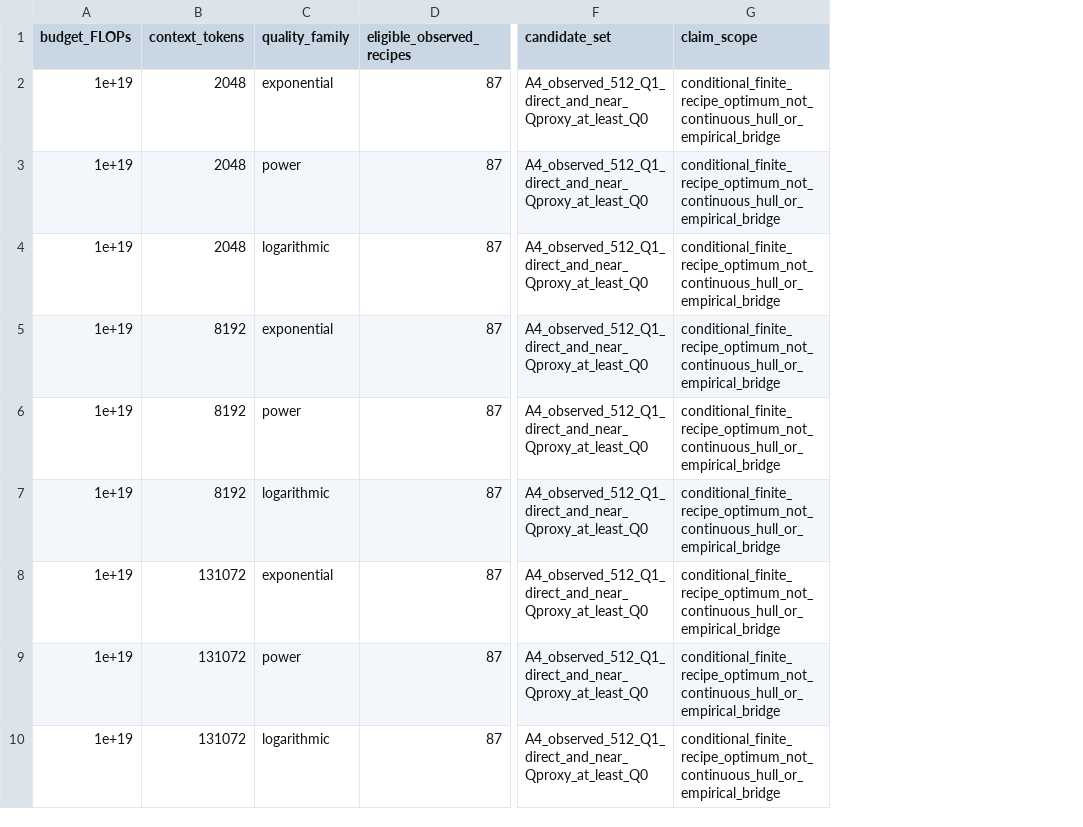
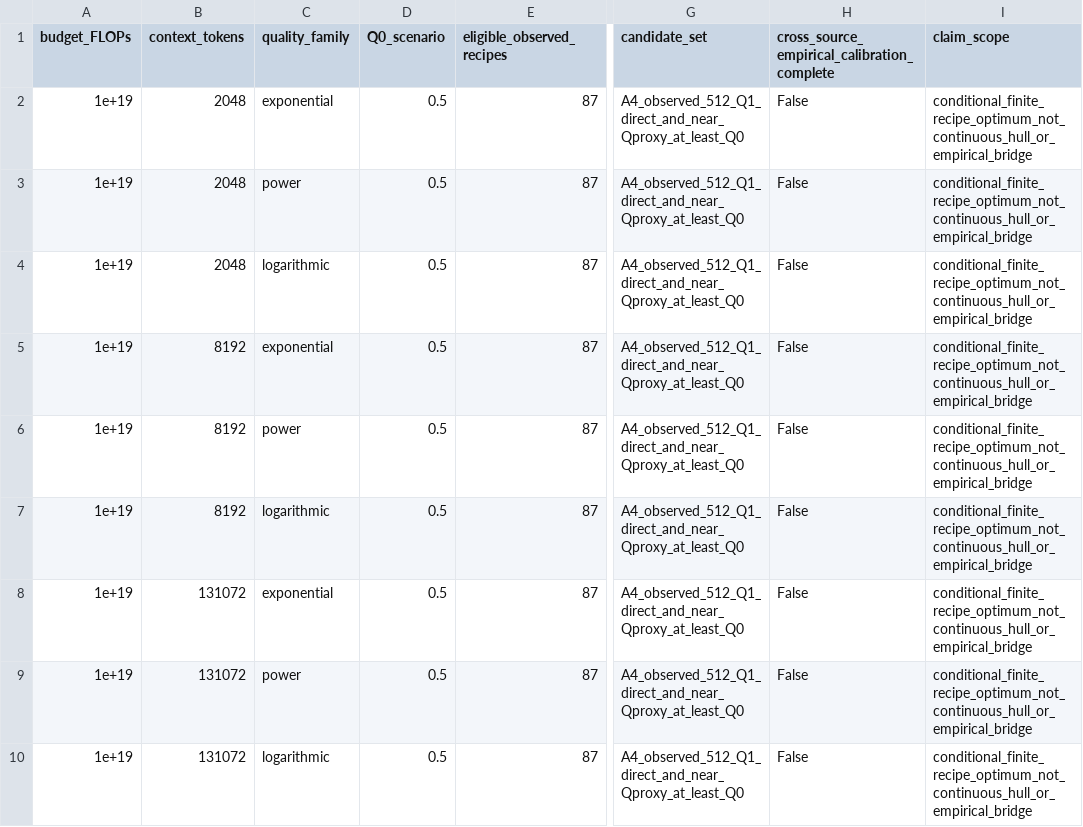
Before and after one commit to chengzhixian/math-modeling-memory-bank-template, a CSV file: outputs/chm/q3_conditional_v8/observed_joint_grid.csv, drawn as a sheet; only a part is shown, gaps mark what is left out; the diff names each change by its address in the sheet, - before the commit and + after, or states it on an @@ line.

Commit message:
Complete conditional Q3 v8 allocation and transition evidence

```diff
--- a/outputs/chm/q3_conditional_v8/observed_joint_grid.csv
+++ b/outputs/chm/q3_conditional_v8/observed_joint_grid.csv
+column D (Q0_scenario), rows 2-10: all 0.5
+column H, rows 1-10: cross_source_empirical_calibration_complete | False | False | False | False | False | False | False | False | False
```
Also changed, not shown: 16 other files.
